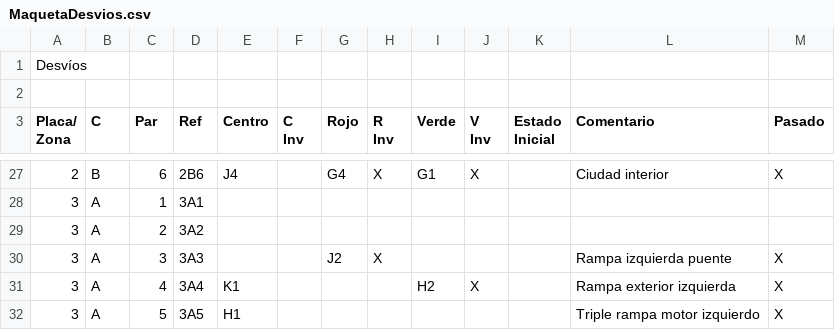
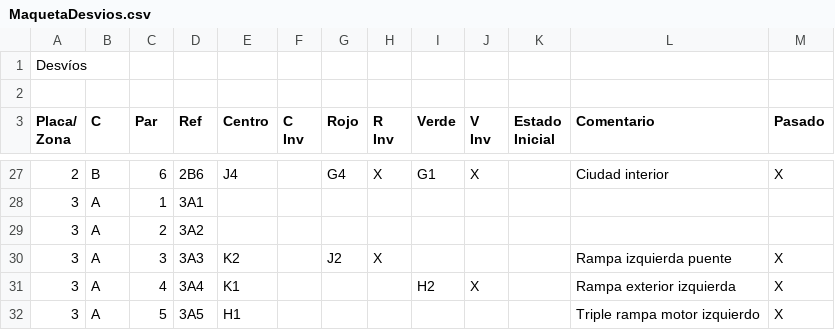
Before and after one commit to antonio-fiol/tren, a CSV file: MaquetaDesvios.csv, drawn as a sheet; only a part is shown, gaps mark what is left out.

Commit message:
K2-3A3

```diff
--- a/MaquetaDesvios.csv
+++ b/MaquetaDesvios.csv
@@ -34,3 +34,3 @@ Inicial",Comentario,Pasado
 3,A,2,3A2,,,,,,,,,
-3,A,3,3A3,,,J2,X,,,,Rampa izquierda puente,X
+3,A,3,3A3,K2,,J2,X,,,,Rampa izquierda puente,X
 3,A,4,3A4,K1,,,,H2,X,,Rampa exterior izquierda,X
```
